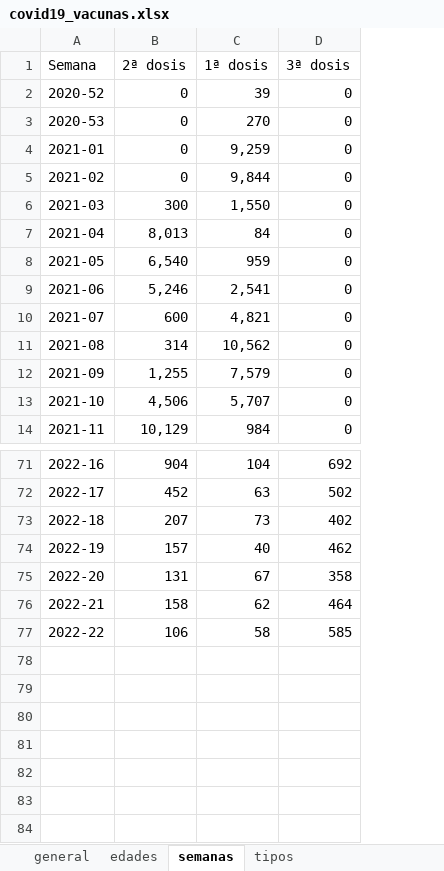
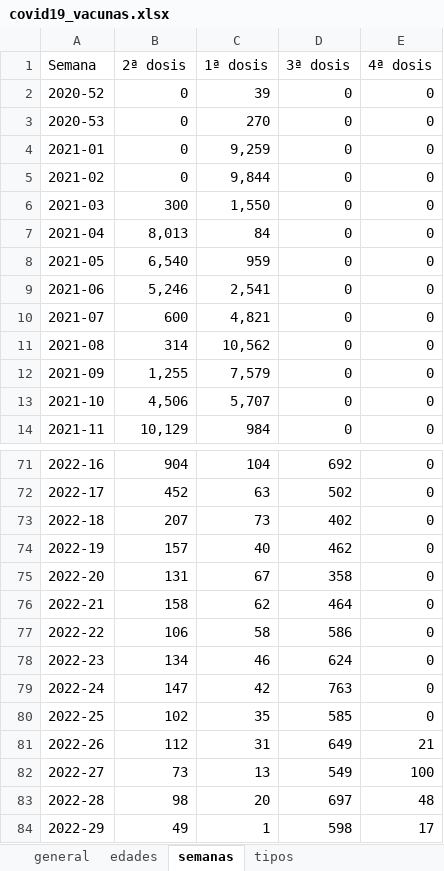
Before and after one commit to okaberocks/covid19-cantabria, an Excel workbook: data/input/covid19_vacunas.xlsx, sheet semanas, drawn as a sheet; only a part is shown, gaps mark what is left out; values as stored, in another font and other column widths than the file's, no borders; the diff names each change by its address in the sheet, - before the commit and + after, or states it on an @@ line.

```diff
--- a/data/input/covid19_vacunas.xlsx (sheet semanas)
+++ b/data/input/covid19_vacunas.xlsx (sheet semanas)
+column E (4ª dosis), rows 2-14: all 0; rows 71-77: all 0
-D77 (3ª dosis): 585
+D77 (3ª dosis): 586
+row 78: 2022-23 | 134 | 46 | 624 | 0
+row 79: 2022-24 | 147 | 42 | 763 | 0
+row 80: 2022-25 | 102 | 35 | 585 | 0
+row 81: 2022-26 | 112 | 31 | 649 | 21
+row 82: 2022-27 | 73 | 13 | 549 | 100
+row 83: 2022-28 | 98 | 20 | 697 | 48
+row 84: 2022-29 | 49 | 1 | 598 | 17
```
Also changed, not shown: sheet edades, sheet tipos, sheet general, data/input/actualizacion_protocolo/incidencia14.xlsx, data/input/actualizacion_protocolo/indicadores.xlsx, 2 other files.
